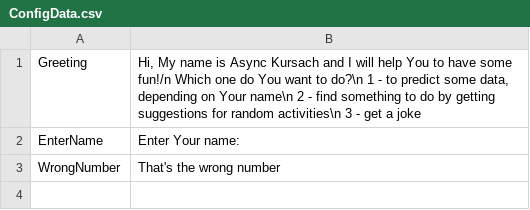
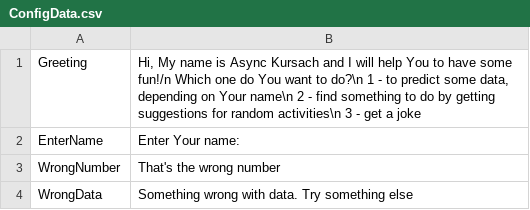
Before and after one commit to VsIG-official/API-Worker, a CSV file: Async-Kursach/Async-Kursach/ConfigData.csv, drawn as a sheet; the diff names each change by its address in the sheet, - before the commit and + after, or states it on an @@ line.

Commit message:
✨: add new value to csv

```diff
--- a/Async-Kursach/Async-Kursach/ConfigData.csv
+++ b/Async-Kursach/Async-Kursach/ConfigData.csv
+row 4: WrongData | Something wrong with data. Try something else
```
Also changed, not shown: 4 other files.
